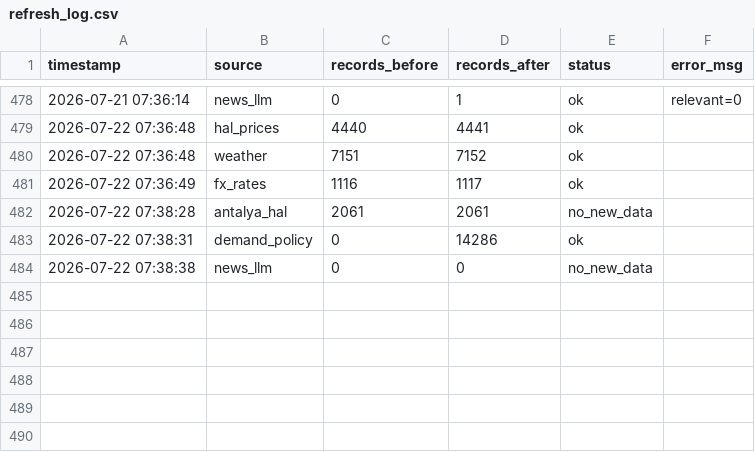
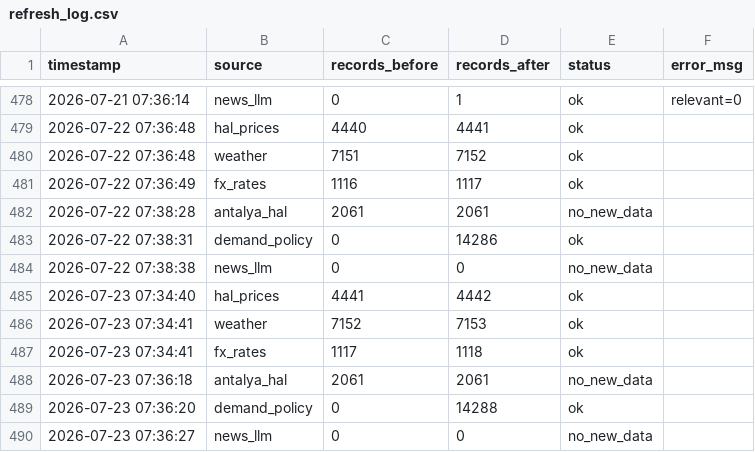
Before and after one commit to susarlar/orangepricecalculatorquantic, a CSV file: data/processed/refresh_log.csv, drawn as a sheet; only a part is shown, gaps mark what is left out; the diff names each change by its address in the sheet, - before the commit and + after, or states it on an @@ line.

```diff
--- a/data/processed/refresh_log.csv
+++ b/data/processed/refresh_log.csv
+row 485: 2026-07-23 07:34:40 | hal_prices | 4441 | 4442 | ok
+row 486: 2026-07-23 07:34:41 | weather | 7152 | 7153 | ok
+row 487: 2026-07-23 07:34:41 | fx_rates | 1117 | 1118 | ok
+row 488: 2026-07-23 07:36:18 | antalya_hal | 2061 | 2061 | no_new_data
+row 489: 2026-07-23 07:36:20 | demand_policy | 0 | 14288 | ok
+row 490: 2026-07-23 07:36:27 | news_llm | 0 | 0 | no_new_data
```
Also changed, not shown: data/processed/farmer_features.csv, data/raw/demand_features.csv, 13 other files.
